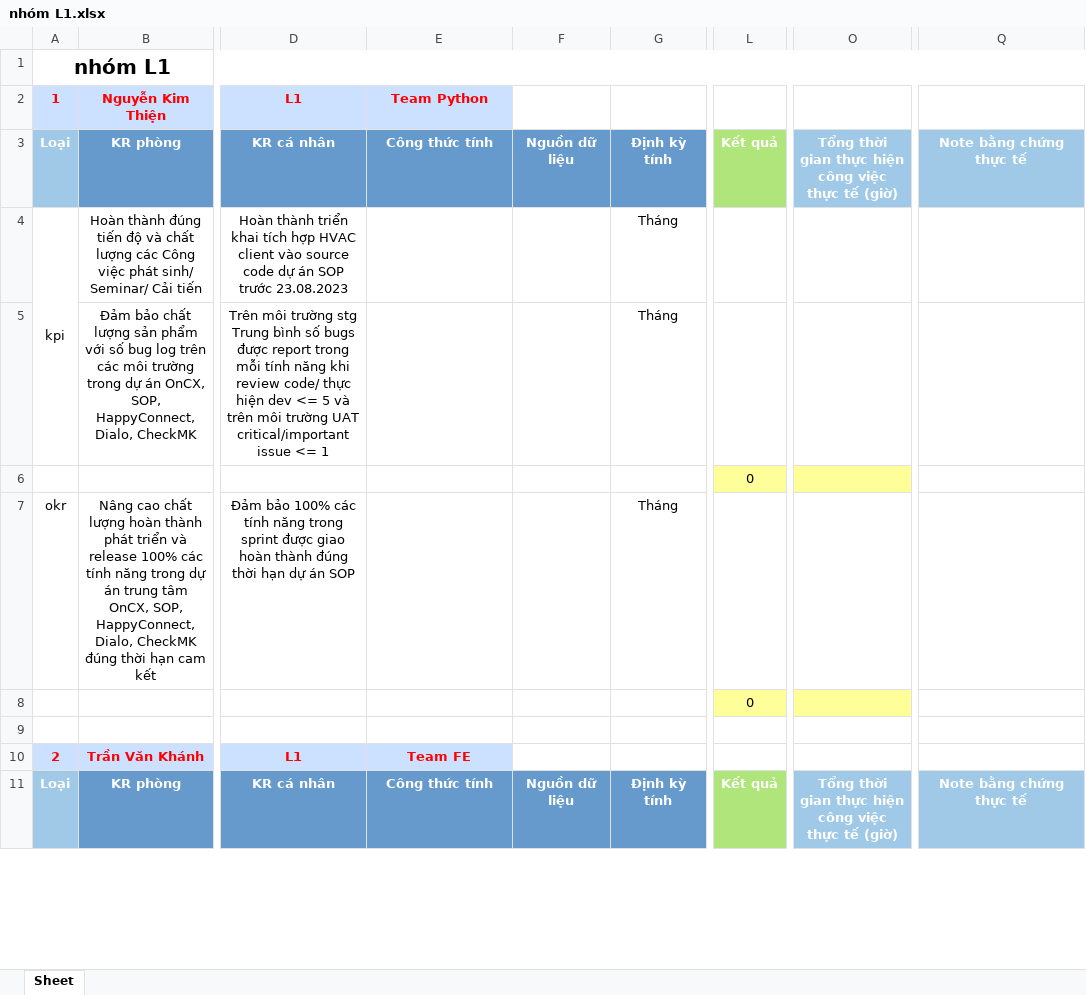
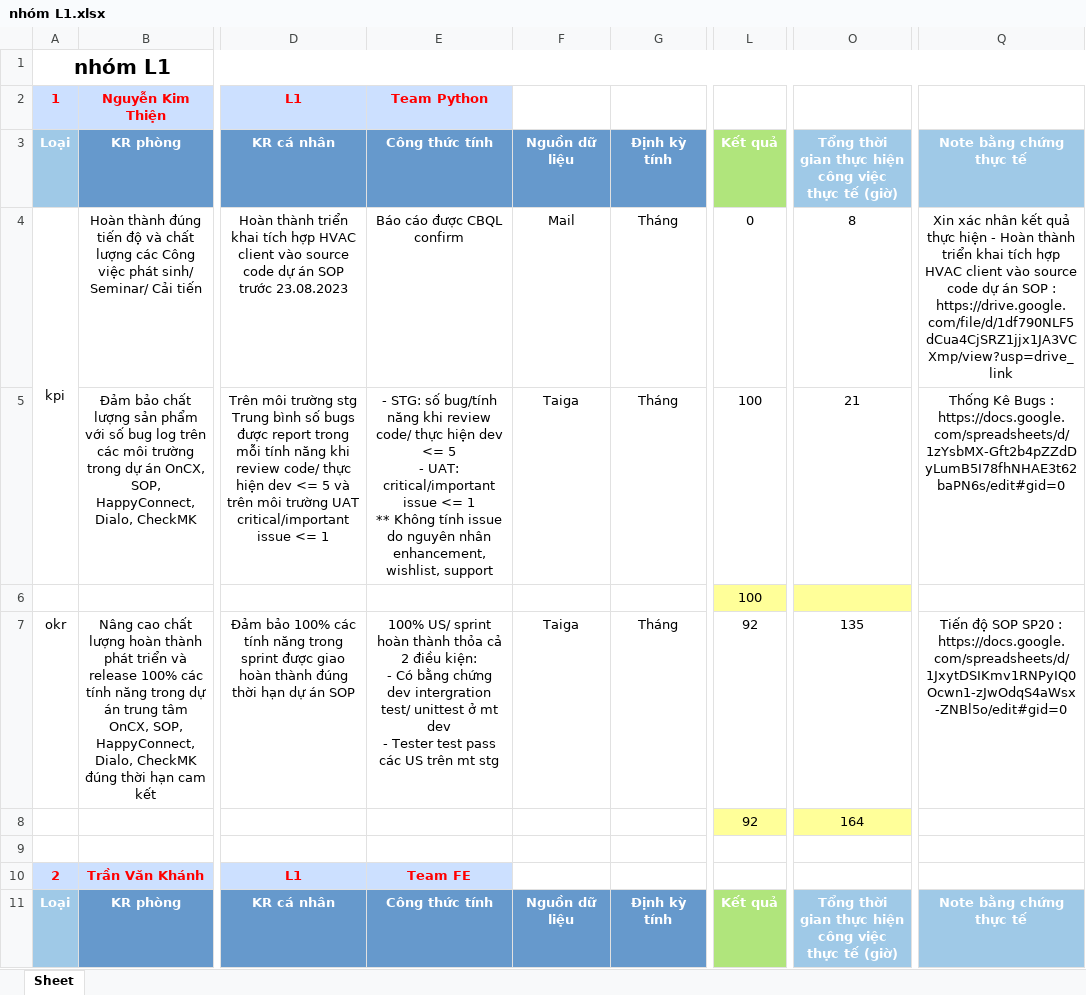
Before and after one commit to Giangphhe228/HRtool, an Excel workbook: kpiExcelSheet/nhóm L1.xlsx, sheet Sheet, drawn as a sheet; only a part is shown, gaps mark what is left out; values as stored, in another font and other column widths than the file's, no borders; ↵ is a line break in a cell; the diff covers the shown part only; the diff names each change by its address in the sheet, - before the commit and + after, or states it on an @@ line.

```diff
--- a/kpiExcelSheet/nhóm L1.xlsx (sheet Sheet)
+++ b/kpiExcelSheet/nhóm L1.xlsx (sheet Sheet)
-E4: (empty)
+E4: Báo cáo được CBQL confirm
-F4: (empty)
+F4: Mail
-L4: (empty)
+L4: 0
-O4: (empty)
+O4: 8
-Q4: (empty)
+Q4: Xin xác nhân kết quả thực hiện - Hoàn thành triển khai tích hợp HVAC client vào source code dự án SOP : https://drive.google.com/file/d/1df790NLF5dCua4CjSRZ1jjx1JA3VCXmp/view?usp=drive_link
-E5: (empty)
+E5: - STG: số bug/tính năng khi review code/ thực hiện dev <= 5 ↵ - UAT: critical/important issue <= 1 ↵ ** Không tính issue do nguyên nhân enhancement, wishlist, support
-F5: (empty)
+F5: Taiga
-L5: (empty)
+L5: 100
-O5: (empty)
+O5: 21
-Q5: (empty)
+Q5: Thống Kê Bugs : https://docs.google.com/spreadsheets/d/1zYsbMX-Gft2b4pZZdDyLumB5I78fhNHAE3t62baPN6s/edit#gid=0
-L6: 0
+L6: 100
-E7: (empty)
+E7: 100% US/ sprint hoàn thành thỏa cả 2 điều kiện: ↵ - Có bằng chứng dev intergration test/ unittest ở mt dev ↵ - Tester test pass các US trên mt stg
-F7: (empty)
+F7: Taiga
-L7: (empty)
+L7: 92
-O7: (empty)
+O7: 135
-Q7: (empty)
+Q7: Tiến độ SOP SP20 : https://docs.google.com/spreadsheets/d/1JxytDSIKmv1RNPyIQ0Ocwn1-zJwOdqS4aWsx-ZNBl5o/edit#gid=0
-L8: 0
+L8: 92
-O8: (empty)
+O8: 164
```
Also changed, not shown: 9 added rows, 13 removed rows, 111 edited cells, merged cells and row numbers in column A elsewhere in this sheet, kpiExcelSheet/nhóm L2.xlsx, kpiExcelSheet/nhóm L3.xlsx, 2 other files.
